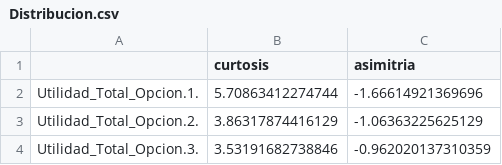
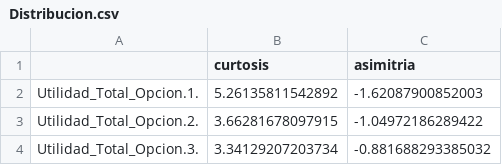
Before and after one commit to MaCoAr/Simulacion-de-Montecarlo-en-R, a CSV file: Distribucion.csv, drawn as a sheet.

```diff
--- a/Distribucion.csv
+++ b/Distribucion.csv
@@ -1,4 +1,4 @@
 "","curtosis","asimitria"
-"Utilidad_Total_Opcion.1.",5.70863412274744,-1.66614921369696
-"Utilidad_Total_Opcion.2.",3.86317874416129,-1.06363225625129
-"Utilidad_Total_Opcion.3.",3.53191682738846,-0.962020137310359
+"Utilidad_Total_Opcion.1.",5.26135811542892,-1.62087900852003
+"Utilidad_Total_Opcion.2.",3.66281678097915,-1.04972186289422
+"Utilidad_Total_Opcion.3.",3.34129207203734,-0.881688293385032
```
Also changed, not shown: DatosResumen.csv, Utilidades.csv, 5 other files.
